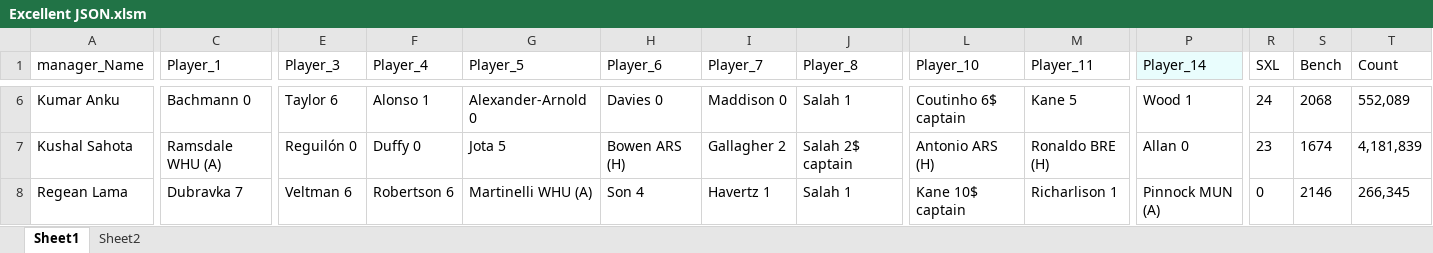
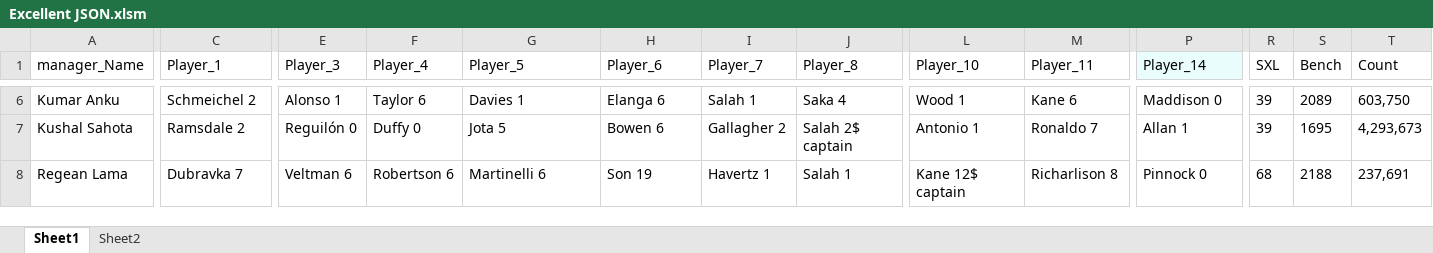
Before and after one commit to TenForBen/TenForBen.github.io, an Excel workbook: FPL/Excellent JSON.xlsm, sheet Sheet1, drawn as a sheet; only a part is shown, gaps mark what is left out; values as stored, in another font and other column widths than the file's, no borders; the diff covers the shown part only; the diff names each change by its address in the sheet, - before the commit and + after, or states it on an @@ line.

```diff
--- a/FPL/Excellent JSON.xlsm (sheet Sheet1)
+++ b/FPL/Excellent JSON.xlsm (sheet Sheet1)
-C6 (Player_1): Bachmann 0
+C6 (Player_1): Schmeichel 2
-E6 (Player_3): Taylor 6
+E6 (Player_3): Alonso 1
-F6 (Player_4): Alonso 1
+F6 (Player_4): Taylor 6
-G6 (Player_5): Alexander-Arnold 0
+G6 (Player_5): Davies 1
-H6 (Player_6): Davies 0
+H6 (Player_6): Elanga 6
-I6 (Player_7): Maddison 0
+I6 (Player_7): Salah 1
-J6 (Player_8): Salah 1
+J6 (Player_8): Saka 4
-L6 (Player_10): Coutinho 6$ captain
+L6 (Player_10): Wood 1
-M6 (Player_11): Kane 5
+M6 (Player_11): Kane 6
-P6 (Player_14): Wood 1
+P6 (Player_14): Maddison 0
-R6 (SXL): 24
+R6 (SXL): 39
-S6 (Bench): 2068
+S6 (Bench): 2089
-T6 (Count): 552,089
+T6 (Count): 603,750
-C7 (Player_1): Ramsdale WHU (A)
+C7 (Player_1): Ramsdale 2
-H7 (Player_6): Bowen ARS (H)
+H7 (Player_6): Bowen 6
-L7 (Player_10): Antonio ARS (H)
+L7 (Player_10): Antonio 1
-M7 (Player_11): Ronaldo BRE (H)
+M7 (Player_11): Ronaldo 7
-P7 (Player_14): Allan 0
+P7 (Player_14): Allan 1
-R7 (SXL): 23
+R7 (SXL): 39
-S7 (Bench): 1674
+S7 (Bench): 1695
-T7 (Count): 4,181,839
+T7 (Count): 4,293,673
-G8 (Player_5): Martinelli WHU (A)
+G8 (Player_5): Martinelli 6
-H8 (Player_6): Son 4
+H8 (Player_6): Son 19
-L8 (Player_10): Kane 10$ captain
+L8 (Player_10): Kane 12$ captain
-M8 (Player_11): Richarlison 1
+M8 (Player_11): Richarlison 8
-P8 (Player_14): Pinnock MUN (A)
+P8 (Player_14): Pinnock 0
-R8 (SXL): 0
+R8 (SXL): 68
-S8 (Bench): 2146
+S8 (Bench): 2188
-T8 (Count): 266,345
+T8 (Count): 237,691
```
Also changed, not shown: 400 edited cells elsewhere in this sheet, sheet Sheet2, EdisonLogs/weather.xlsx, 1 other file.
